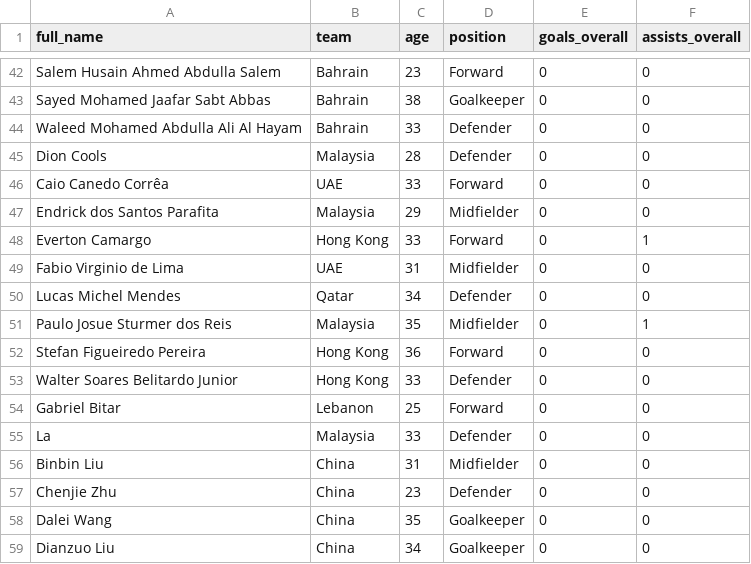
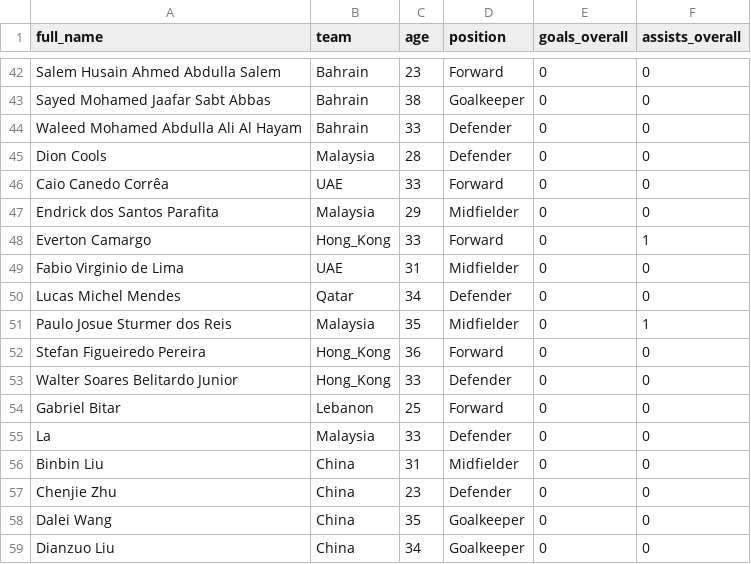
Before and after one commit to suna019/3179, a CSV file: data/player_data.csv, drawn as a sheet; only a part is shown, gaps mark what is left out; the diff covers the shown part only.

```diff
--- a/data/player_data.csv
+++ b/data/player_data.csv
@@ -47,3 +47,3 @@
 "Endrick dos Santos Parafita","Malaysia",29,"Midfielder",0,0
-"Everton Camargo","Hong Kong",33,"Forward",0,1
+"Everton Camargo","Hong_Kong",33,"Forward",0,1
 "Fabio Virginio de Lima","UAE",31,"Midfielder",0,0
@@ -51,4 +51,4 @@
 "Paulo Josue Sturmer dos Reis","Malaysia",35,"Midfielder",0,1
-"Stefan Figueiredo Pereira","Hong Kong",36,"Forward",0,0
-"Walter Soares Belitardo Junior","Hong Kong",33,"Defender",0,0
+"Stefan Figueiredo Pereira","Hong_Kong",36,"Forward",0,0
+"Walter Soares Belitardo Junior","Hong_Kong",33,"Defender",0,0
 "Gabriel Bitar","Lebanon",25,"Forward",0,0
```
Also changed, not shown: 48 edited cells elsewhere in this file.
